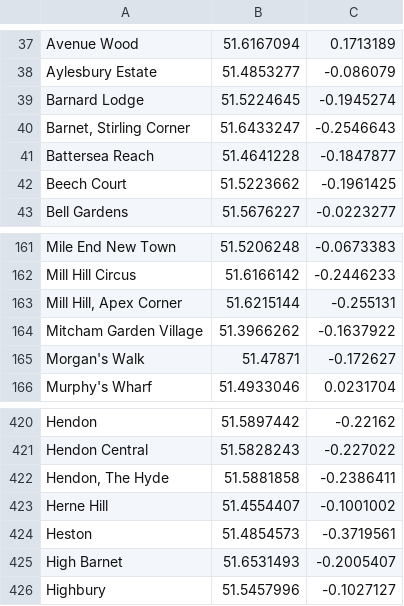
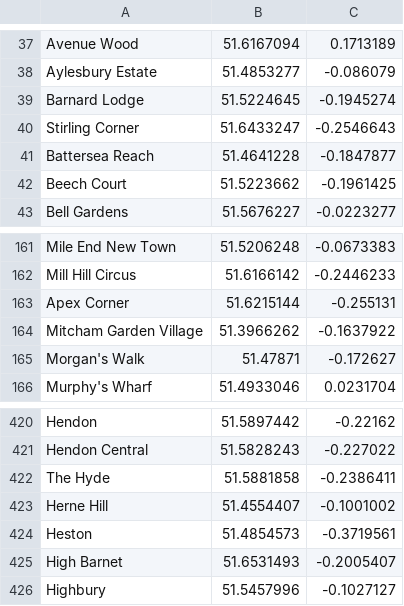
Before and after one commit to eldang/textgen-all-the-places, a CSV file: data/london.csv, drawn as a sheet; only a part is shown, gaps mark what is left out.

```diff
--- a/data/london.csv
+++ b/data/london.csv
@@ -39,3 +39,3 @@ Aylesbury Estate,51.4853277,-0.086079
 Barnard Lodge,51.5224645,-0.1945274
-"Barnet, Stirling Corner",51.6433247,-0.2546643
+Stirling Corner,51.6433247,-0.2546643
 Battersea Reach,51.4641228,-0.1847877
@@ -162,3 +162,3 @@ Mile End New Town,51.5206248,-0.0673383
 Mill Hill Circus,51.6166142,-0.2446233
-"Mill Hill, Apex Corner",51.6215144,-0.255131
+Apex Corner,51.6215144,-0.255131
 Mitcham Garden Village,51.3966262,-0.1637922
@@ -421,3 +421,3 @@ Hendon,51.5897442,-0.22162
 Hendon Central,51.5828243,-0.227022
-"Hendon, The Hyde",51.5881858,-0.2386411
+The Hyde,51.5881858,-0.2386411
 Herne Hill,51.4554407,-0.1001002
```
Also changed, not shown: data/farms.csv, data/greater_manchester.csv, 2 other files.
